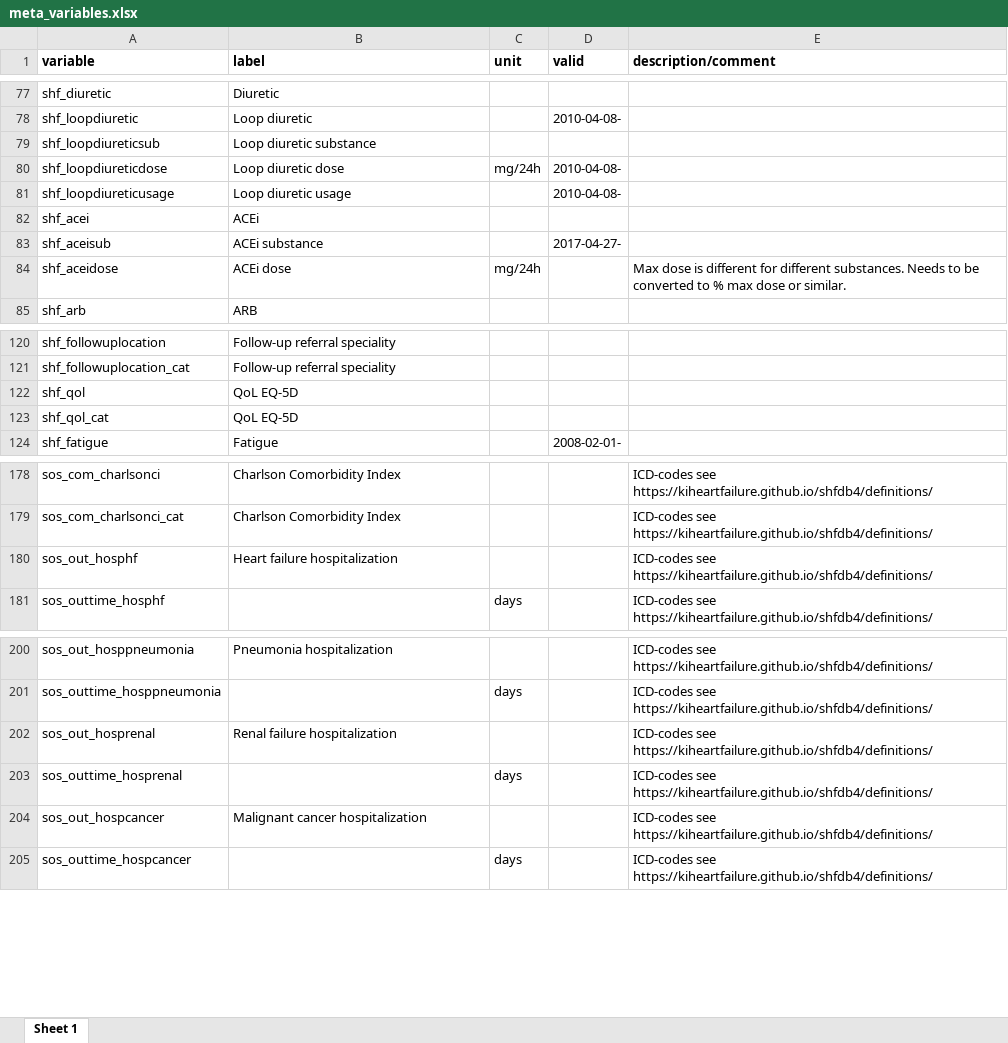
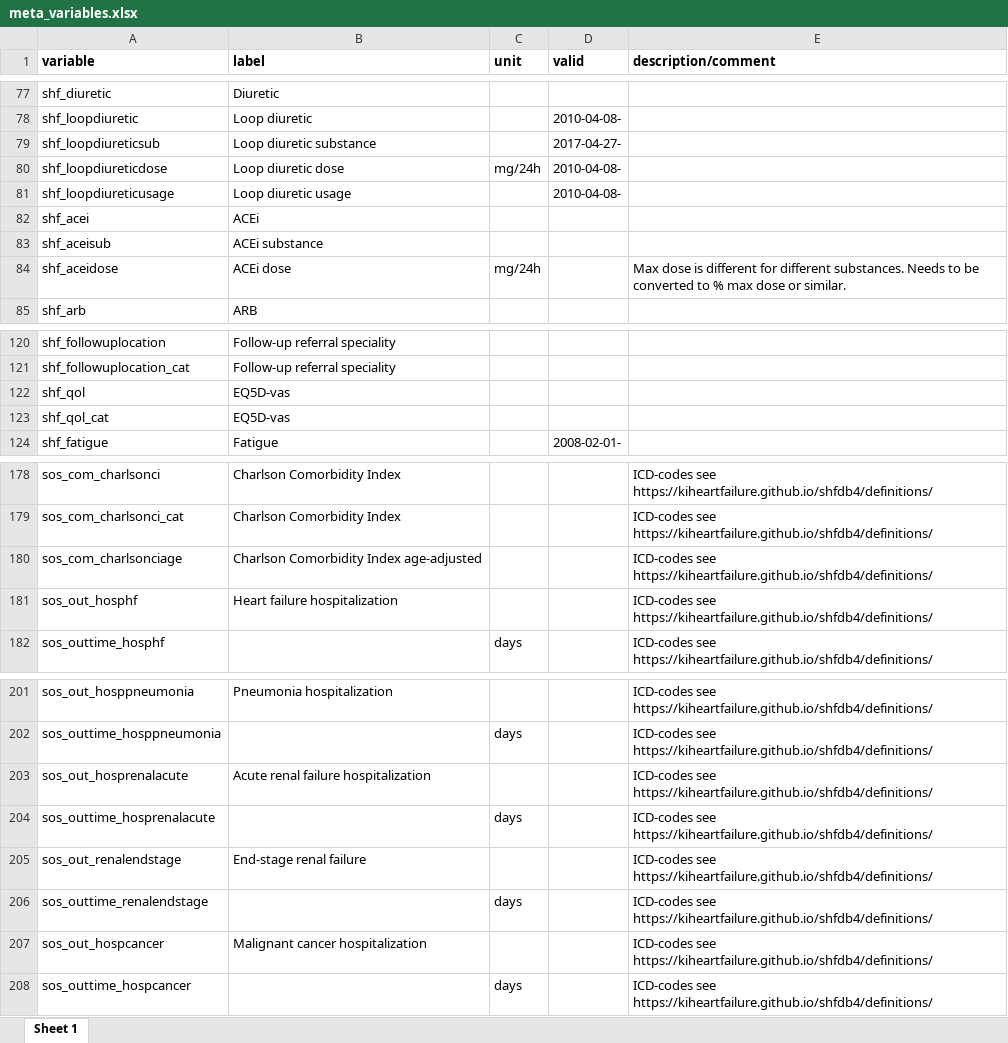
Before and after one commit to KIHeartFailure/shfdb4, an Excel workbook: docs/variabledescription/meta_variables.xlsx, sheet Sheet 1, drawn as a sheet; only a part is shown, gaps mark what is left out; values as stored, in another font and other column widths than the file's, no borders; addresses are those after the commit; the diff names each change by its address in the sheet, - before the commit and + after, or states it on an @@ line.

```diff
--- a/docs/variabledescription/meta_variables.xlsx (sheet Sheet 1)
+++ b/docs/variabledescription/meta_variables.xlsx (sheet Sheet 1)
-D79 (valid): (empty)
+D79 (valid): 2017-04-27-
-D83 (valid): 2017-04-27-
+D83 (valid): (empty)
-B122:B123 (label): QoL EQ-5D
+B122:B123 (label): EQ5D-vas
+row 180: sos_com_charlsonciage | Charlson Comorbidity Index age-adjusted |  |  | ICD-codes see https://kiheartfailure.github.io/shfdb4/definitions/
-A203 (variable): sos_out_hosprenal
+A203 (variable): sos_out_hosprenalacute
-B203 (label): Renal failure hospitalization
+B203 (label): Acute renal failure hospitalization
-A204 (variable): sos_outtime_hosprenal
+A204 (variable): sos_outtime_hosprenalacute
+row 205: sos_out_renalendstage | End-stage renal failure |  |  | ICD-codes see https://kiheartfailure.github.io/shfdb4/definitions/
+row 206: sos_outtime_renalendstage |  | days |  | ICD-codes see https://kiheartfailure.github.io/shfdb4/definitions/
```
Also changed, not shown: variabledescription/meta_variables.xlsx, 18 other files.
